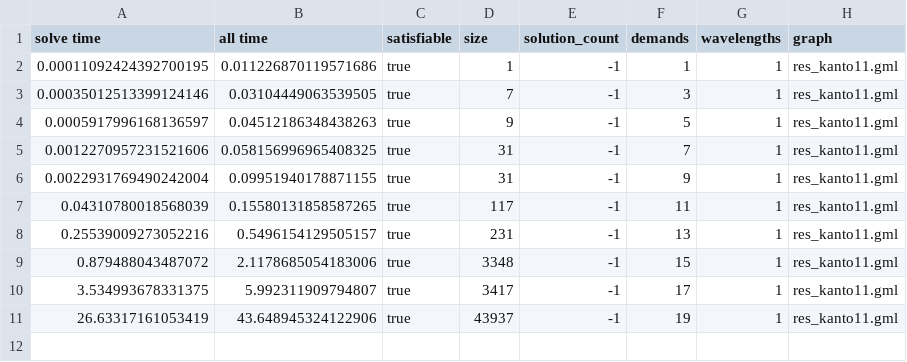
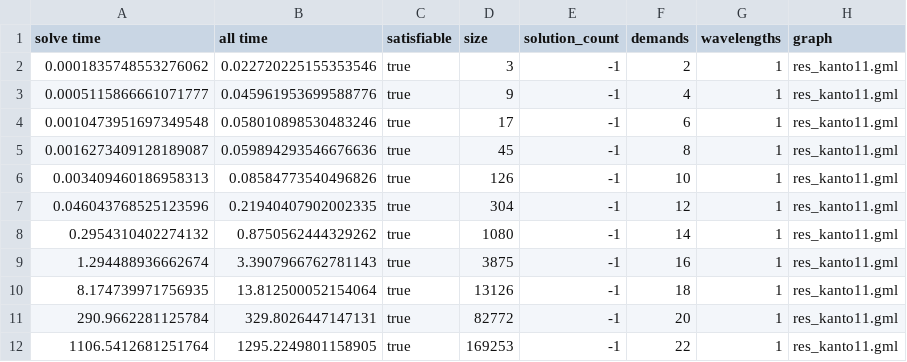
Before and after one commit to Hebbe1234/ExpectAll, a CSV file: src/mkplot/csv/one_path_kanto.csv, drawn as a sheet.

```diff
--- a/src/mkplot/csv/one_path_kanto.csv
+++ b/src/mkplot/csv/one_path_kanto.csv
@@ -1,11 +1,12 @@
 solve time,all time,satisfiable,size,solution_count,demands,wavelengths,graph
-0.00011092424392700195,0.011226870119571686,true,1,-1,1,1,res_kanto11.gml
-0.00035012513399124146,0.03104449063539505,true,7,-1,3,1,res_kanto11.gml
-0.0005917996168136597,0.04512186348438263,true,9,-1,5,1,res_kanto11.gml
-0.0012270957231521606,0.058156996965408325,true,31,-1,7,1,res_kanto11.gml
-0.0022931769490242004,0.09951940178871155,true,31,-1,9,1,res_kanto11.gml
-0.04310780018568039,0.15580131858587265,true,117,-1,11,1,res_kanto11.gml
-0.25539009273052216,0.5496154129505157,true,231,-1,13,1,res_kanto11.gml
-0.879488043487072,2.1178685054183006,true,3348,-1,15,1,res_kanto11.gml
-3.534993678331375,5.992311909794807,true,3417,-1,17,1,res_kanto11.gml
-26.63317161053419,43.648945324122906,true,43937,-1,19,1,res_kanto11.gml
+0.0001835748553276062,0.022720225155353546,true,3,-1,2,1,res_kanto11.gml
+0.0005115866661071777,0.045961953699588776,true,9,-1,4,1,res_kanto11.gml
+0.0010473951697349548,0.058010898530483246,true,17,-1,6,1,res_kanto11.gml
+0.0016273409128189087,0.059894293546676636,true,45,-1,8,1,res_kanto11.gml
+0.003409460186958313,0.08584773540496826,true,126,-1,10,1,res_kanto11.gml
+0.046043768525123596,0.21940407902002335,true,304,-1,12,1,res_kanto11.gml
+0.2954310402274132,0.8750562444329262,true,1080,-1,14,1,res_kanto11.gml
+1.294488936662674,3.3907966762781143,true,3875,-1,16,1,res_kanto11.gml
+8.174739971756935,13.812500052154064,true,13126,-1,18,1,res_kanto11.gml
+290.9662281125784,329.8026447147131,true,82772,-1,20,1,res_kanto11.gml
+1106.5412681251764,1295.2249801158905,true,169253,-1,22,1,res_kanto11.gml
```
Also changed, not shown: src/mkplot/csv/one_path_dt.csv, 3 other files.
